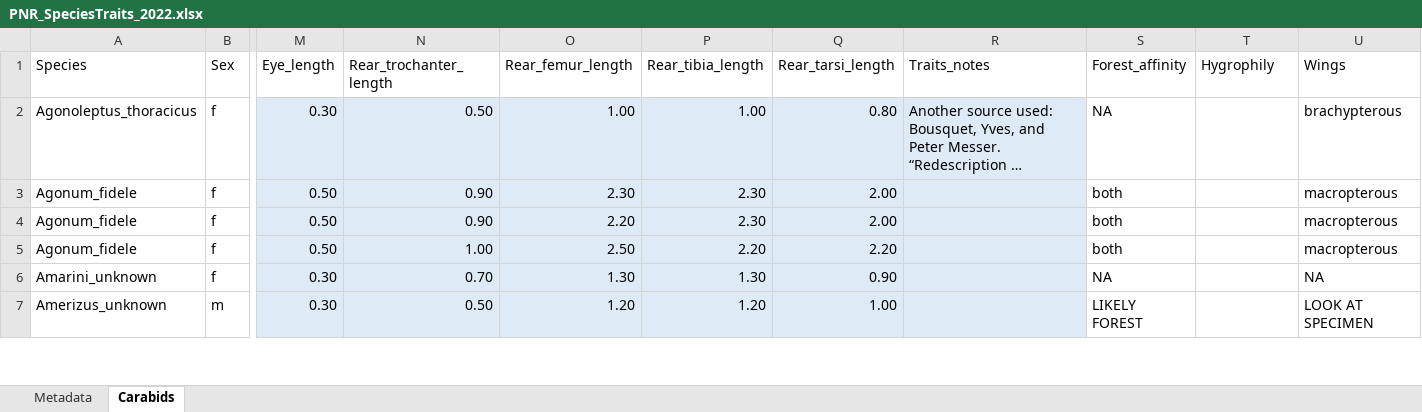
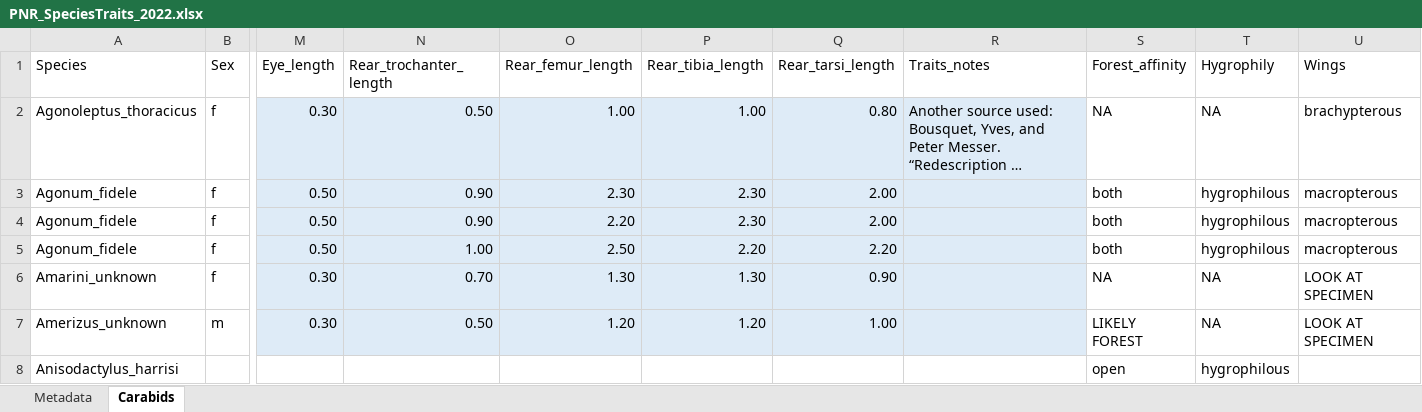
Before and after one commit to KPerryLab/PNR_Beetles, an Excel workbook: PNR_Raw_Data/PNR_SpeciesTraits_2022.xlsx, sheet Carabids, drawn as a sheet; only a part is shown, gaps mark what is left out; long unchanged cells end in …; values as stored, in another font and other column widths than the file's, no borders; rows hold the shown columns only; the diff covers the shown part only; the diff names each change by its address in the sheet, - before the commit and + after, or states it on an @@ line.

Commit message:
Update PNR_SpeciesTraits_2022.xlsx

```diff
--- a/PNR_Raw_Data/PNR_SpeciesTraits_2022.xlsx (sheet Carabids)
+++ b/PNR_Raw_Data/PNR_SpeciesTraits_2022.xlsx (sheet Carabids)
-T2 (Hygrophily): (empty)
+T2 (Hygrophily): NA
-T3:T5 (Hygrophily): (empty)
+T3:T5 (Hygrophily): hygrophilous
-T6:T7 (Hygrophily): (empty)
+T6:T7 (Hygrophily): NA
-U6 (Wings): NA
+U6 (Wings): LOOK AT SPECIMEN
+row 8: Anisodactylus_harrisi |  |  |  |  |  |  |  | open | hygrophilous
```
Also changed, not shown: 34 edited cells elsewhere in this sheet.
